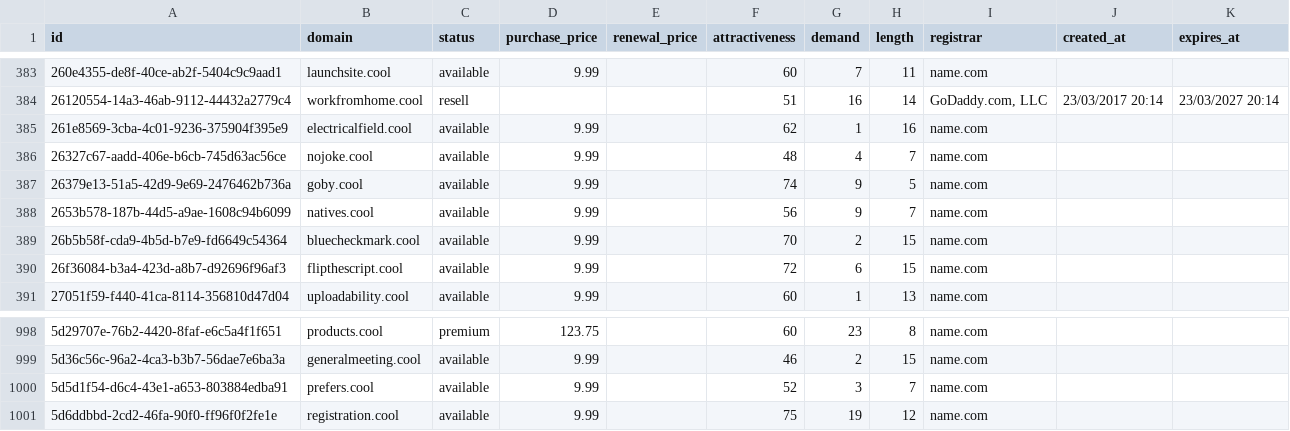
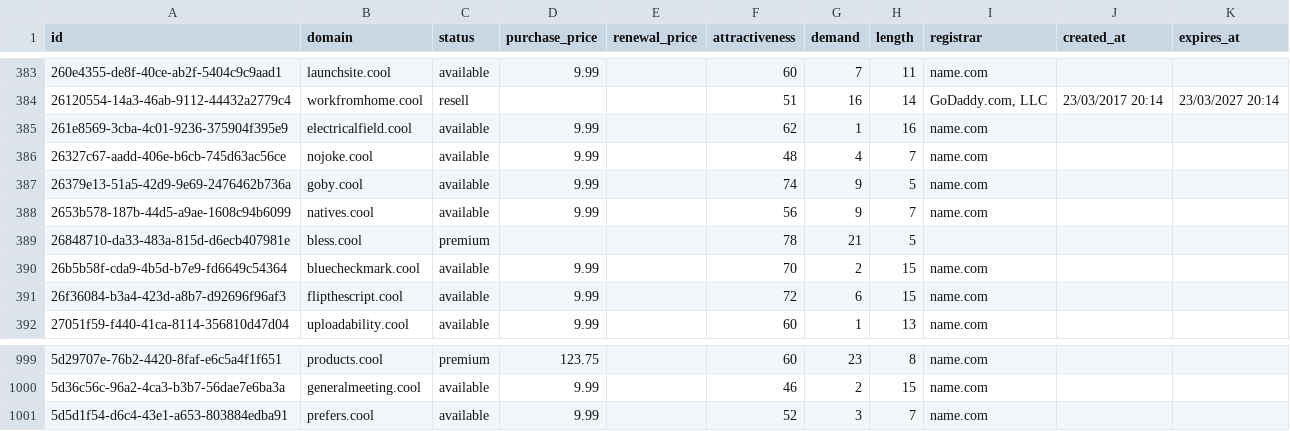
Before and after one commit to UniqueDomains/cool-oneword-domains, a CSV file: cool.csv, drawn as a sheet; only a part is shown, gaps mark what is left out.

Commit message:
Domains update

```diff
--- a/cool.csv
+++ b/cool.csv
@@ -388,2 +388,3 @@ id,domain,status,purchase_price,renewal_price,attractiveness,demand,length,regis
 2653b578-187b-44d5-a9ae-1608c94b6099,natives.cool,available,9.99,,56,9,7,name.com,,
+26848710-da33-483a-815d-d6ecb407981e,bless.cool,premium,,,78,21,5,,,
 26b5b58f-cda9-4b5d-b7e9-fd6649c54364,bluecheckmark.cool,available,9.99,,70,2,15,name.com,,
@@ -1000,2 +1001 @@ id,domain,status,purchase_price,renewal_price,attractiveness,demand,length,regis
 5d5d1f54-d6c4-43e1-a653-803884edba91,prefers.cool,available,9.99,,52,3,7,name.com,,
-5d6ddbbd-2cd2-46fa-90f0-ff96f0f2fe1e,registration.cool,available,9.99,,75,19,12,name.com,,
```
Also changed, not shown: 4 other files.
